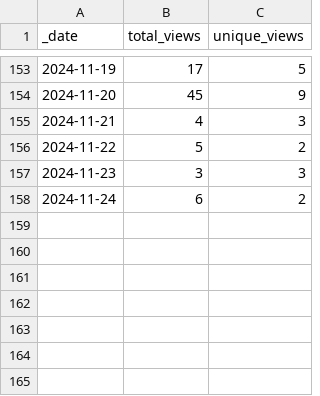
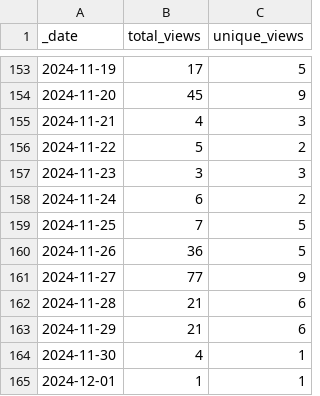
Before and after one commit to ansible-middleware/wildfly, a CSV file: traffic/views.csv, drawn as a sheet; only a part is shown, gaps mark what is left out; the diff names each change by its address in the sheet, - before the commit and + after, or states it on an @@ line.

```diff
--- a/traffic/views.csv
+++ b/traffic/views.csv
+row 159: 2024-11-25 | 7 | 5
+row 160: 2024-11-26 | 36 | 5
+row 161: 2024-11-27 | 77 | 9
+row 162: 2024-11-28 | 21 | 6
+row 163: 2024-11-29 | 21 | 6
+row 164: 2024-11-30 | 4 | 1
+row 165: 2024-12-01 | 1 | 1
```
Also changed, not shown: traffic/clones.csv, 1 other file.
